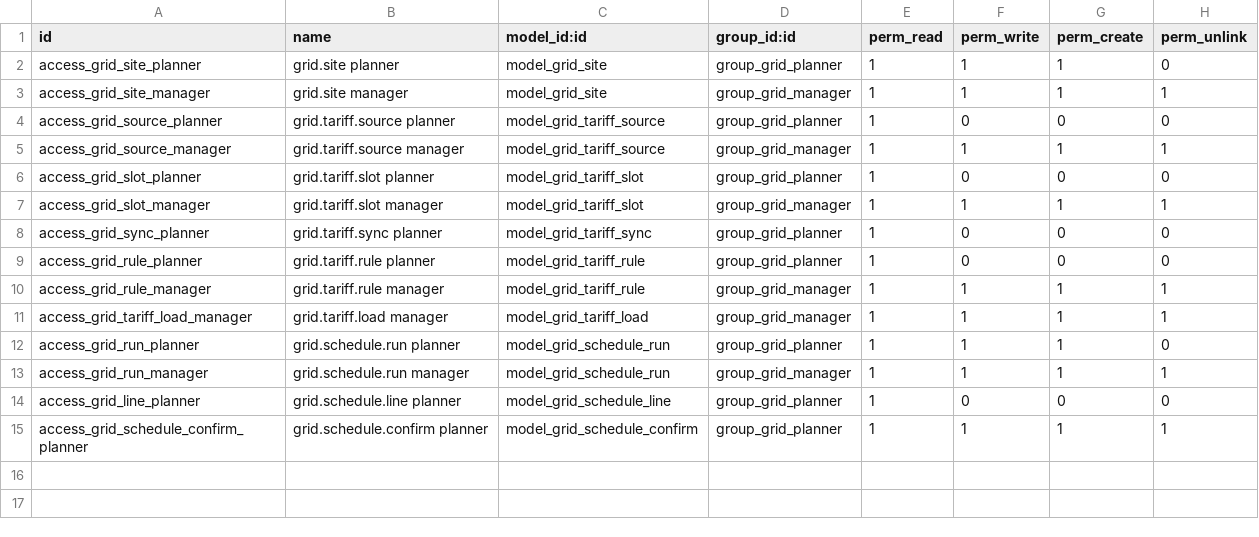
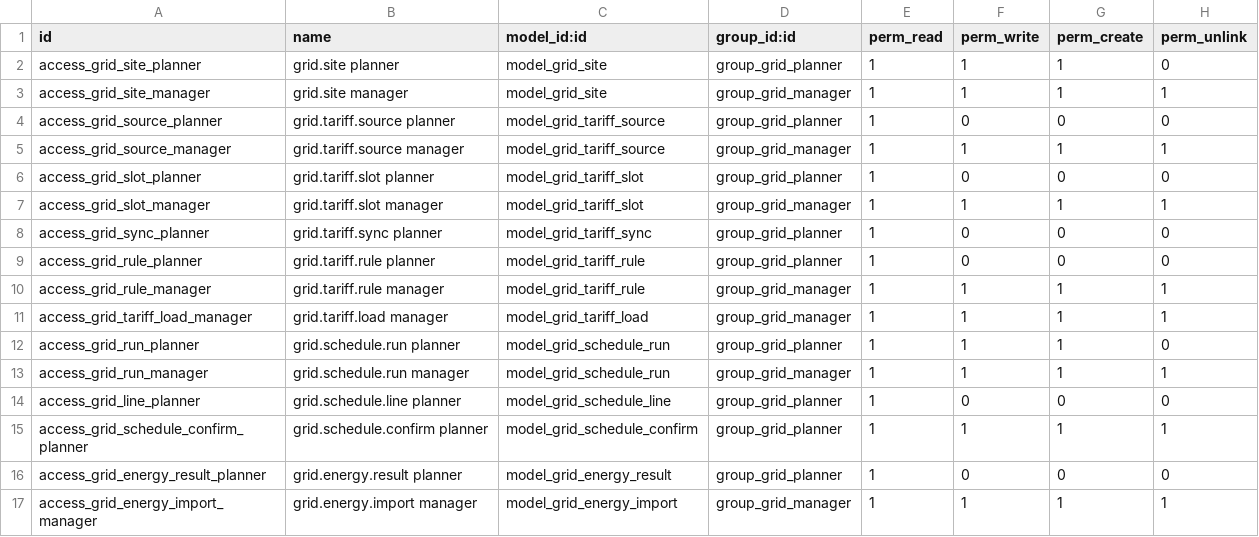
Before and after one commit to moha-al-ariefy/GridSync, a CSV file: mrp_grid_scheduler/security/ir.model.access.csv, drawn as a sheet.

Commit message:
add meter readings and energy results

```diff
--- a/mrp_grid_scheduler/security/ir.model.access.csv
+++ b/mrp_grid_scheduler/security/ir.model.access.csv
@@ -15 +15,3 @@ access_grid_line_planner,grid.schedule.line planner,model_grid_schedule_line,gro
 access_grid_schedule_confirm_planner,grid.schedule.confirm planner,model_grid_schedule_confirm,group_grid_planner,1,1,1,1
+access_grid_energy_result_planner,grid.energy.result planner,model_grid_energy_result,group_grid_planner,1,0,0,0
+access_grid_energy_import_manager,grid.energy.import manager,model_grid_energy_import,group_grid_manager,1,1,1,1
```
Also changed, not shown: 13 other files.
